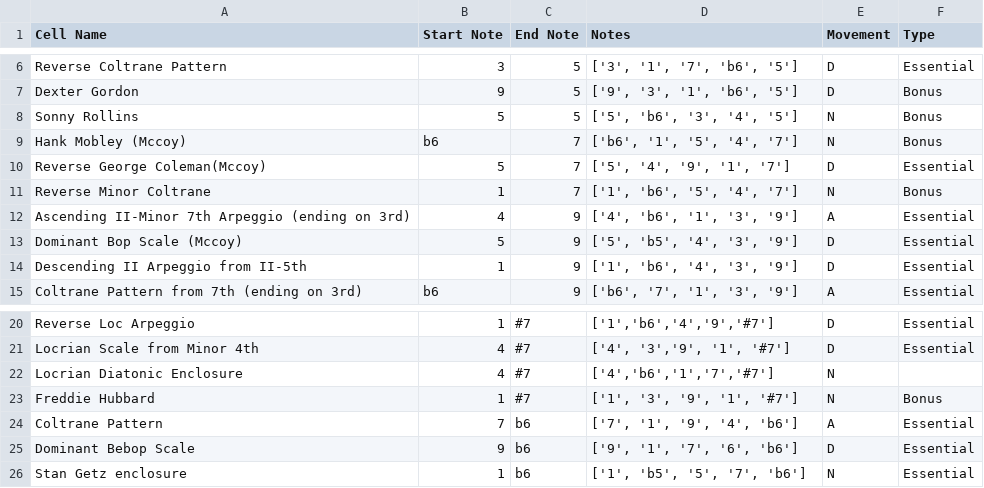
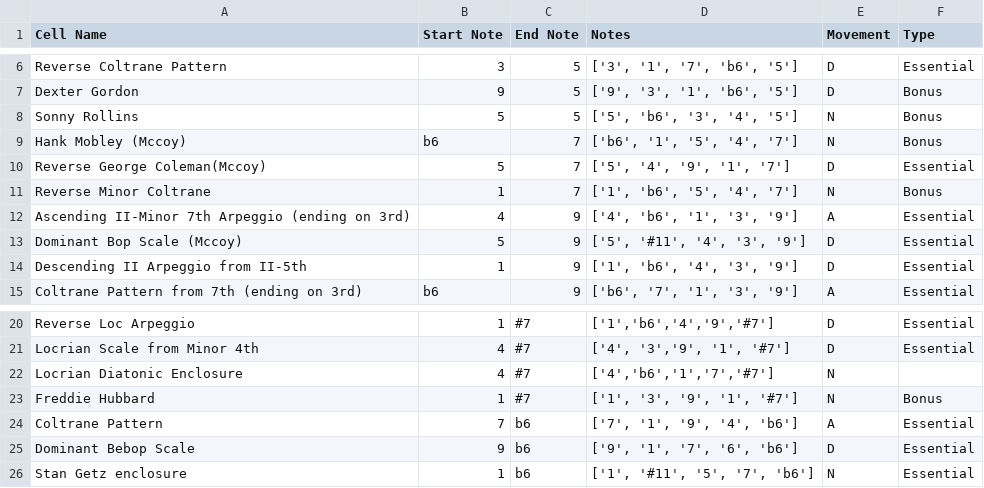
Before and after one commit to AntoD07/bebop_practicing, a CSV file: Locrian_sampling.csv, drawn as a sheet; only a part is shown, gaps mark what is left out.

```diff
--- a/Locrian_sampling.csv
+++ b/Locrian_sampling.csv
@@ -12,3 +12,3 @@ Reverse Minor Coltrane,1,7,"['1', 'b6', '5', '4', '7']",N,Bonus
 Ascending II-Minor 7th Arpeggio (ending on 3rd),4,9,"['4', 'b6', '1', '3', '9']",A,Essential
-Dominant Bop Scale (Mccoy),5,9,"['5', 'b5', '4', '3', '9']",D,Essential
+Dominant Bop Scale (Mccoy),5,9,"['5', '#11', '4', '3', '9']",D,Essential
 Descending II Arpeggio from II-5th,1,9,"['1', 'b6', '4', '3', '9']",D,Essential
@@ -25,2 +25,2 @@ Coltrane Pattern,7,b6,"['7', '1', '9', '4', 'b6']",A,Essential
 Dominant Bebop Scale,9,b6,"['9', '1', '7', '6', 'b6']",D,Essential
-Stan Getz enclosure,1,b6,"['1', 'b5', '5', '7', 'b6']",N,Essential
+Stan Getz enclosure,1,b6,"['1', '#11', '5', '7', 'b6']",N,Essential
```
Also changed, not shown: Maj7_sampling.csv, MajorResolutions_sampling.csv, 11 other files.
